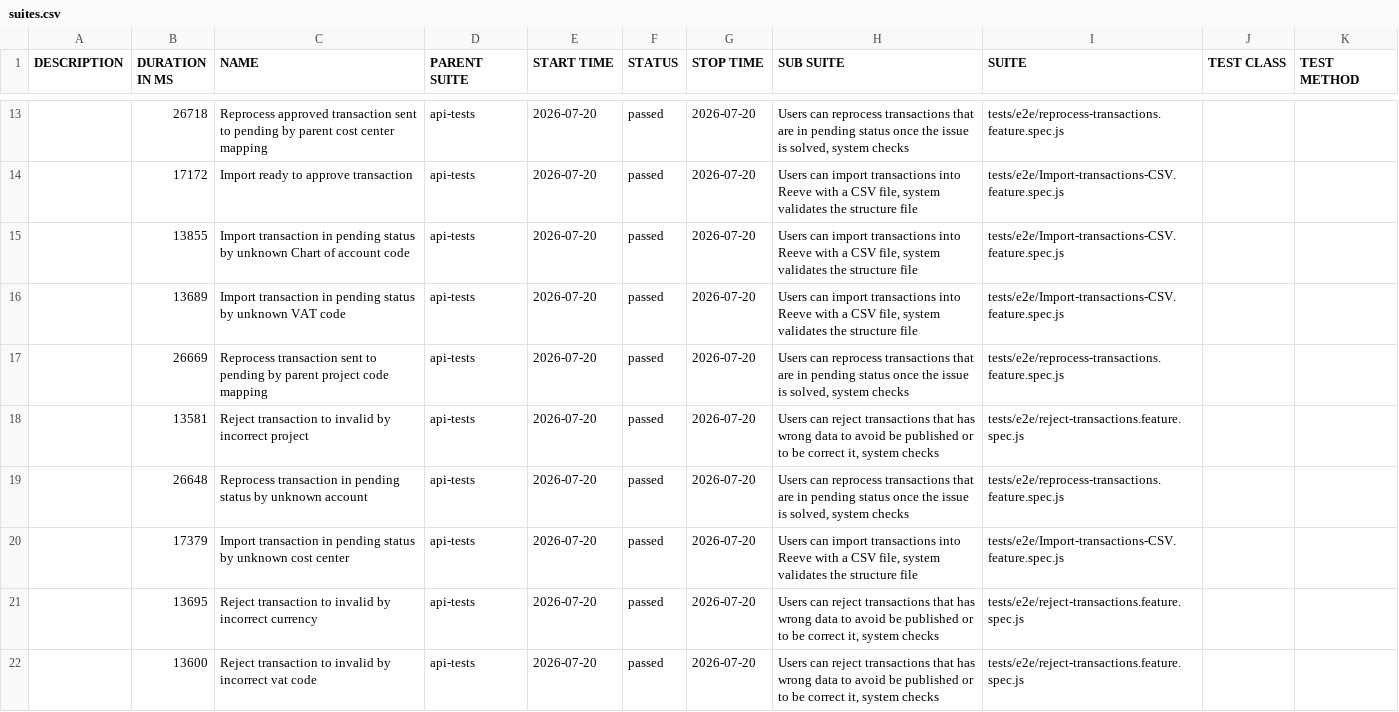
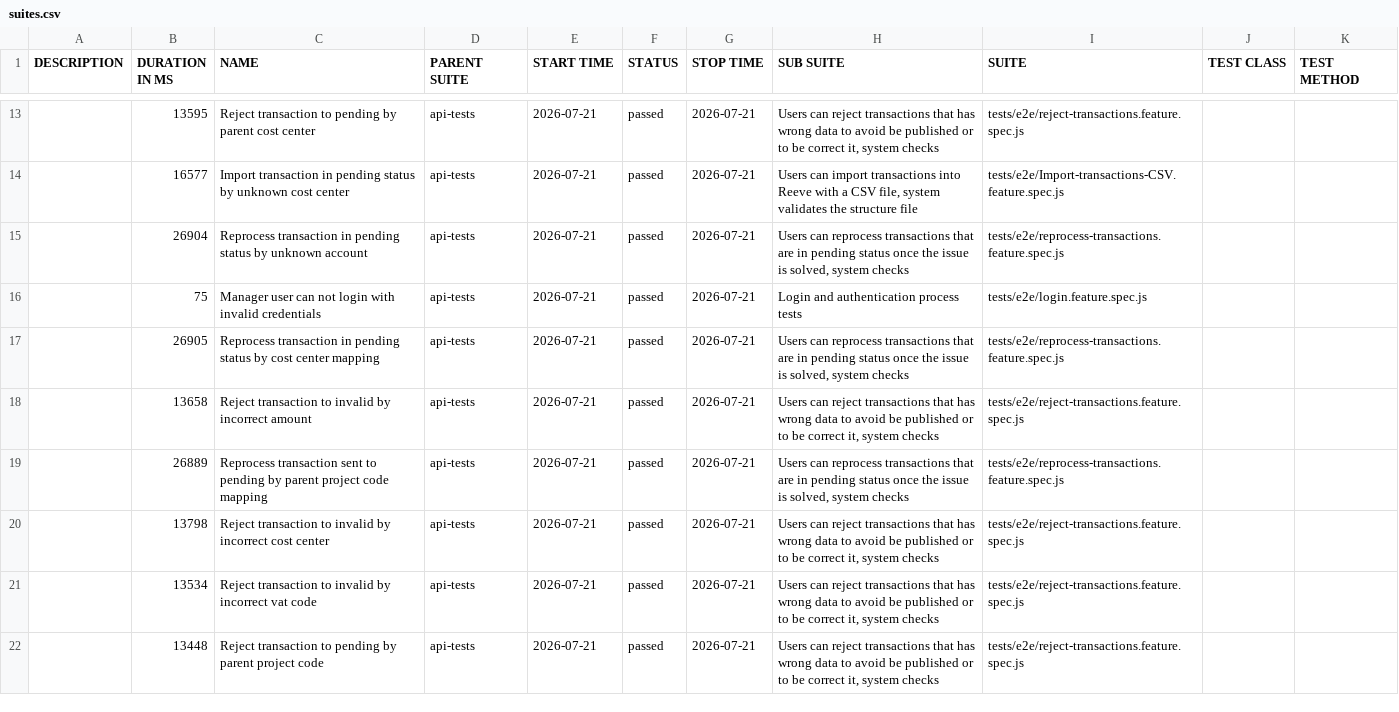
Before and after one commit to cardano-foundation/cf-reeve-application, a CSV file: allure-report/data/suites.csv, drawn as a sheet; only a part is shown, gaps mark what is left out; the diff covers the shown part only.

```diff
--- a/allure-report/data/suites.csv
+++ b/allure-report/data/suites.csv
@@ -13,10 +13,10 @@
-"","26718","Reprocess approved transaction sent to pending by parent cost center mapping","api-tests","2026-07-20","passed","2026-07-20","Users can reprocess transactions that are in pending status once the issue is solved, system checks","tests/e2e/reprocess-transactions.feature.spec.js","",""
-"","17172","Import ready to approve transaction","api-tests","2026-07-20","passed","2026-07-20","Users can import transactions into Reeve with a CSV file, system validates the structure file","tests/e2e/Import-transactions-CSV.feature.spec.js","",""
-"","13855","Import transaction in pending status by unknown Chart of account code","api-tests","2026-07-20","passed","2026-07-20","Users can import transactions into Reeve with a CSV file, system validates the structure file","tests/e2e/Import-transactions-CSV.feature.spec.js","",""
-"","13689","Import transaction in pending status by unknown VAT code","api-tests","2026-07-20","passed","2026-07-20","Users can import transactions into Reeve with a CSV file, system validates the structure file","tests/e2e/Import-transactions-CSV.feature.spec.js","",""
-"","26669","Reprocess transaction sent to pending by parent project code mapping","api-tests","2026-07-20","passed","2026-07-20","Users can reprocess transactions that are in pending status once the issue is solved, system checks","tests/e2e/reprocess-transactions.feature.spec.js","",""
-"","13581","Reject transaction to invalid by incorrect project","api-tests","2026-07-20","passed","2026-07-20","Users can reject transactions that has wrong data to avoid be published or to be correct it, system checks","tests/e2e/reject-transactions.feature.spec.js","",""
-"","26648","Reprocess transaction in pending status by unknown account","api-tests","2026-07-20","passed","2026-07-20","Users can reprocess transactions that are in pending status once the issue is solved, system checks","tests/e2e/reprocess-transactions.feature.spec.js","",""
-"","17379","Import transaction in pending status by unknown cost center","api-tests","2026-07-20","passed","2026-07-20","Users can import transactions into Reeve with a CSV file, system validates the structure file","tests/e2e/Import-transactions-CSV.feature.spec.js","",""
-"","13695","Reject transaction to invalid by incorrect currency","api-tests","2026-07-20","passed","2026-07-20","Users can reject transactions that has wrong data to avoid be published or to be correct it, system checks","tests/e2e/reject-transactions.feature.spec.js","",""
-"","13600","Reject transaction to invalid by incorrect vat code","api-tests","2026-07-20","passed","2026-07-20","Users can reject transactions that has wrong data to avoid be published or to be correct it, system checks","tests/e2e/reject-transactions.feature.spec.js","",""
+"","13595","Reject transaction to pending by parent cost center","api-tests","2026-07-21","passed","2026-07-21","Users can reject transactions that has wrong data to avoid be published or to be correct it, system checks","tests/e2e/reject-transactions.feature.spec.js","",""
+"","16577","Import transaction in pending status by unknown cost center","api-tests","2026-07-21","passed","2026-07-21","Users can import transactions into Reeve with a CSV file, system validates the structure file","tests/e2e/Import-transactions-CSV.feature.spec.js","",""
+"","26904","Reprocess transaction in pending status by unknown account","api-tests","2026-07-21","passed","2026-07-21","Users can reprocess transactions that are in pending status once the issue is solved, system checks","tests/e2e/reprocess-transactions.feature.spec.js","",""
+"","75","Manager user can not login with invalid credentials","api-tests","2026-07-21","passed","2026-07-21","Login and authentication process tests","tests/e2e/login.feature.spec.js","",""
+"","26905","Reprocess transaction in pending status by cost center mapping","api-tests","2026-07-21","passed","2026-07-21","Users can reprocess transactions that are in pending status once the issue is solved, system checks","tests/e2e/reprocess-transactions.feature.spec.js","",""
+"","13658","Reject transaction to invalid by incorrect amount","api-tests","2026-07-21","passed","2026-07-21","Users can reject transactions that has wrong data to avoid be published or to be correct it, system checks","tests/e2e/reject-transactions.feature.spec.js","",""
+"","26889","Reprocess transaction sent to pending by parent project code mapping","api-tests","2026-07-21","passed","2026-07-21","Users can reprocess transactions that are in pending status once the issue is solved, system checks","tests/e2e/reprocess-transactions.feature.spec.js","",""
+"","13798","Reject transaction to invalid by incorrect cost center","api-tests","2026-07-21","passed","2026-07-21","Users can reject transactions that has wrong data to avoid be published or to be correct it, system checks","tests/e2e/reject-transactions.feature.spec.js","",""
+"","13534","Reject transaction to invalid by incorrect vat code","api-tests","2026-07-21","passed","2026-07-21","Users can reject transactions that has wrong data to avoid be published or to be correct it, system checks","tests/e2e/reject-transactions.feature.spec.js","",""
+"","13448","Reject transaction to pending by parent project code","api-tests","2026-07-21","passed","2026-07-21","Users can reject transactions that has wrong data to avoid be published or to be correct it, system checks","tests/e2e/reject-transactions.feature.spec.js","",""
```
Also changed, not shown: 2 added rows, 2 removed rows and 38 edited cells elsewhere in this file, 58 other files.
